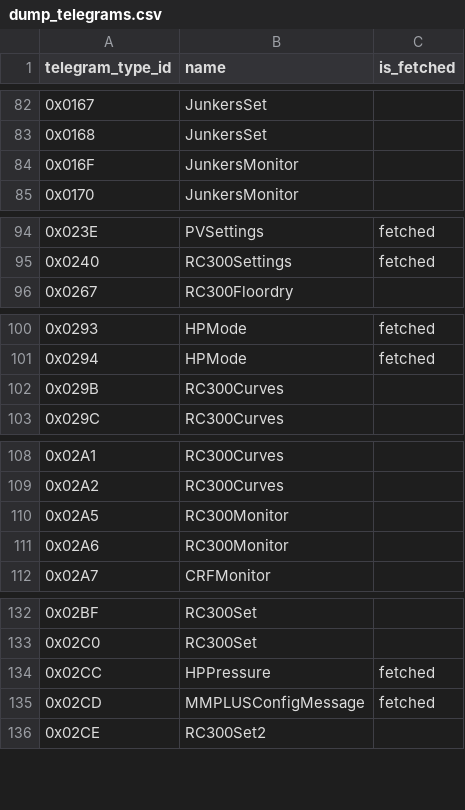
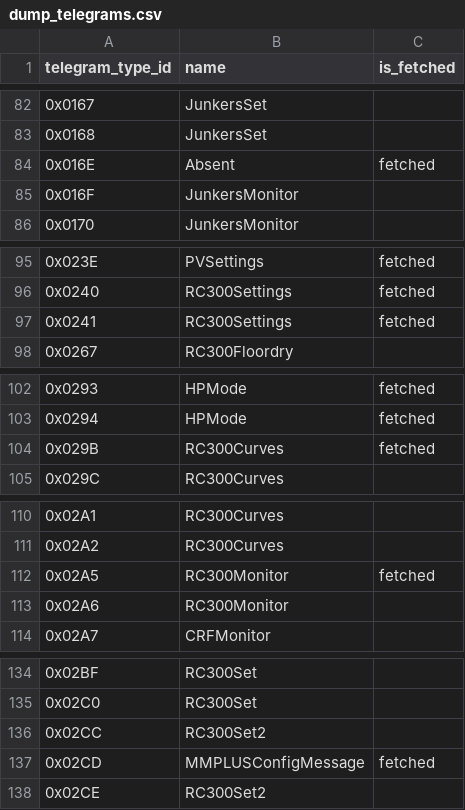
Before and after one commit to emsesp/docs, a CSV file: docs/data/dump_telegrams.csv, drawn as a sheet; only a part is shown, gaps mark what is left out.

```diff
--- a/docs/data/dump_telegrams.csv
+++ b/docs/data/dump_telegrams.csv
@@ -83,2 +83,3 @@ telegram_type_id,name,is_fetched
 0x0168,JunkersSet,
+0x016E,Absent,fetched
 0x016F,JunkersMonitor,
@@ -95,2 +96,3 @@ telegram_type_id,name,is_fetched
 0x0240,RC300Settings,fetched
+0x0241,RC300Settings,fetched
 0x0267,RC300Floordry,
@@ -101,3 +103,3 @@ telegram_type_id,name,is_fetched
 0x0294,HPMode,fetched
-0x029B,RC300Curves,
+0x029B,RC300Curves,fetched
 0x029C,RC300Curves,
@@ -109,3 +111,3 @@ telegram_type_id,name,is_fetched
 0x02A2,RC300Curves,
-0x02A5,RC300Monitor,
+0x02A5,RC300Monitor,fetched
 0x02A6,RC300Monitor,
@@ -133,3 +135,3 @@ telegram_type_id,name,is_fetched
 0x02C0,RC300Set,
-0x02CC,HPPressure,fetched
+0x02CC,RC300Set2,
 0x02CD,MMPLUSConfigMessage,fetched
```
Also changed, not shown: 10 other files.
